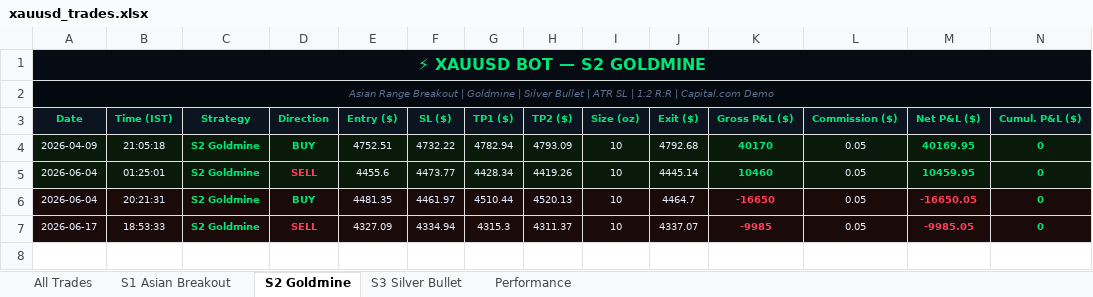
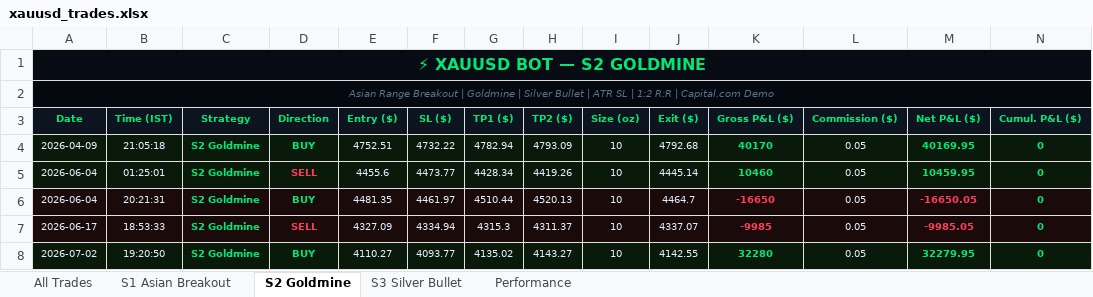
Before and after one commit to why666-dev/xauusd-bot, an Excel workbook: xauusd_trades.xlsx, sheet S2 Goldmine, drawn as a sheet; only a part is shown; values as stored, in another font and other column widths than the file's, no borders; rows hold the shown columns only; the diff names each change by its address in the sheet, - before the commit and + after, or states it on an @@ line.

```diff
--- a/xauusd_trades.xlsx (sheet S2 Goldmine)
+++ b/xauusd_trades.xlsx (sheet S2 Goldmine)
+row 8: 2026-07-02 | 19:20:50 | S2 Goldmine | BUY | 4110.27 | 4093.77 | 4135.02 | 4143.27 | 10 | 4142.55 | 32280 | 0.05 | 32279.95 | 0
```
Also changed, not shown: sheet All Trades, sheet S1 Asian Breakout, 2 other files.
